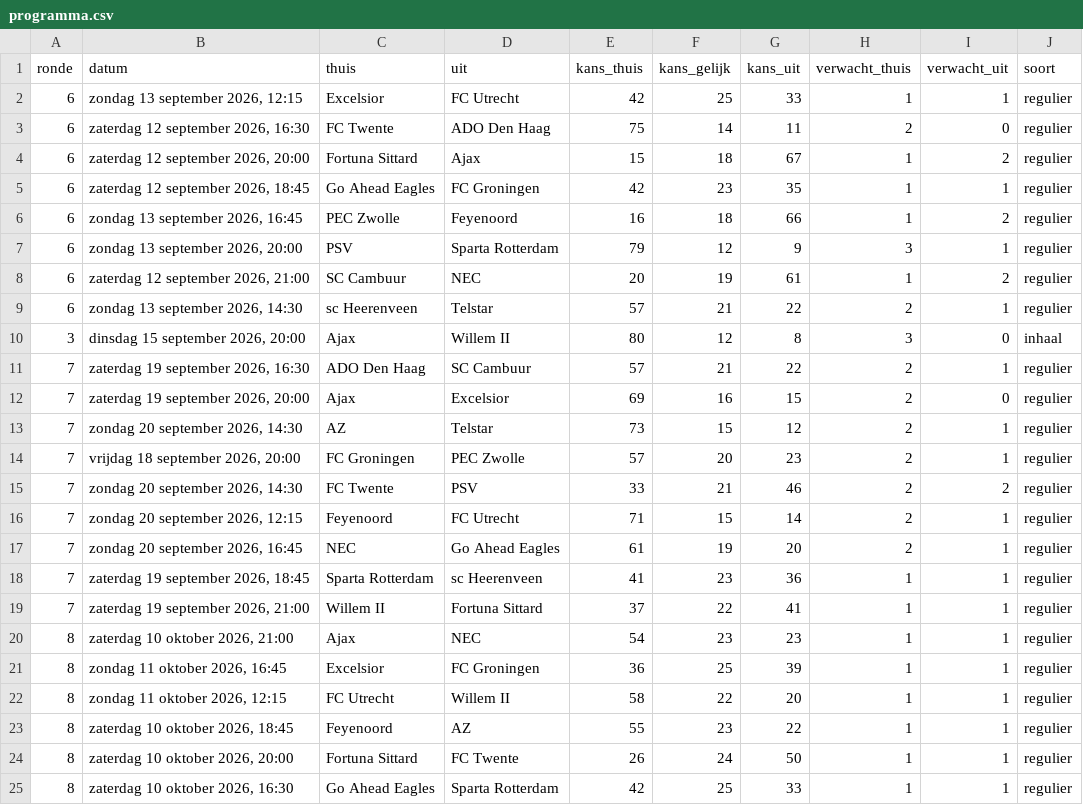
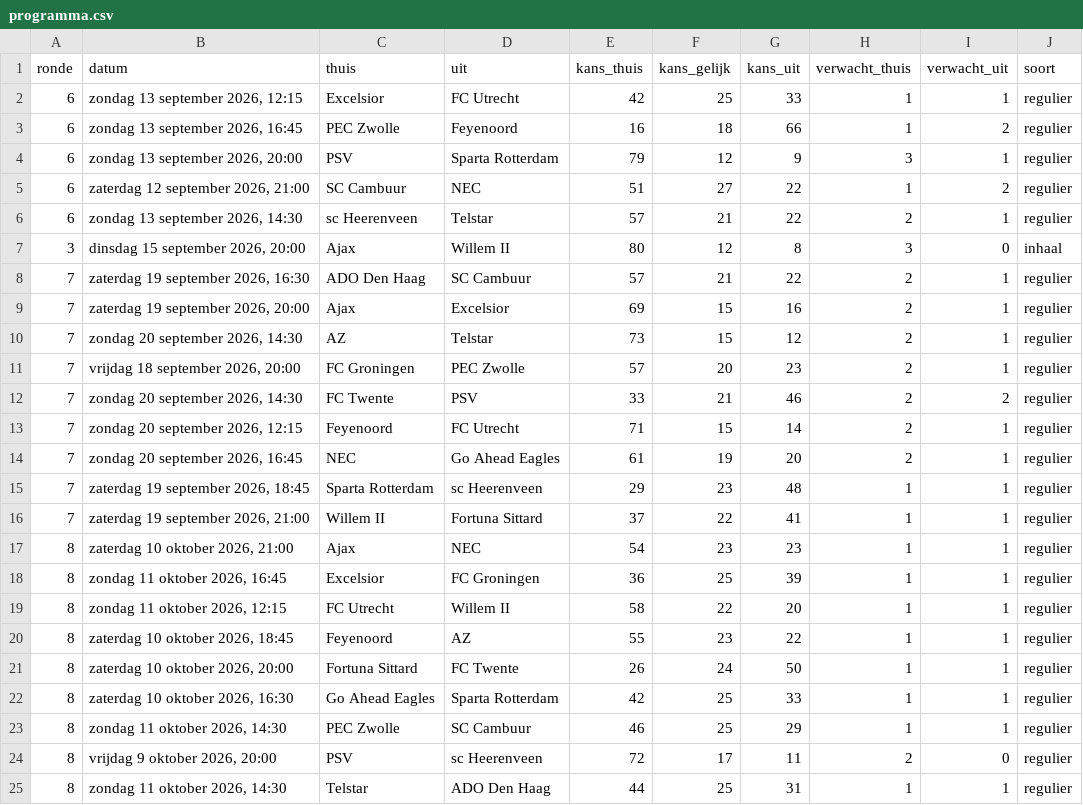
Before and after one commit to tajschneider/eredivisie-data-cvhj2027, a CSV file: programma.csv, drawn as a sheet; only a part is shown; the shorter side is filled out with more unchanged rows.

Commit message:
advies ronde 6

```diff
--- a/programma.csv
+++ b/programma.csv
@@ -2,8 +2,5 @@ ronde,datum,thuis,uit,kans_thuis,kans_gelijk,kans_uit,verwacht_thuis,verwacht_ui
 6,"zondag 13 september 2026, 12:15",Excelsior,FC Utrecht,42,25,33,1,1,regulier
-6,"zaterdag 12 september 2026, 16:30",FC Twente,ADO Den Haag,75,14,11,2,0,regulier
-6,"zaterdag 12 september 2026, 20:00",Fortuna Sittard,Ajax,15,18,67,1,2,regulier
-6,"zaterdag 12 september 2026, 18:45",Go Ahead Eagles,FC Groningen,42,23,35,1,1,regulier
 6,"zondag 13 september 2026, 16:45",PEC Zwolle,Feyenoord,16,18,66,1,2,regulier
 6,"zondag 13 september 2026, 20:00",PSV,Sparta Rotterdam,79,12,9,3,1,regulier
-6,"zaterdag 12 september 2026, 21:00",SC Cambuur,NEC,20,19,61,1,2,regulier
+6,"zaterdag 12 september 2026, 21:00",SC Cambuur,NEC,51,27,22,1,2,regulier
 6,"zondag 13 september 2026, 14:30",sc Heerenveen,Telstar,57,21,22,2,1,regulier
@@ -11,3 +8,3 @@ ronde,datum,thuis,uit,kans_thuis,kans_gelijk,kans_uit,verwacht_thuis,verwacht_ui
 7,"zaterdag 19 september 2026, 16:30",ADO Den Haag,SC Cambuur,57,21,22,2,1,regulier
-7,"zaterdag 19 september 2026, 20:00",Ajax,Excelsior,69,16,15,2,0,regulier
+7,"zaterdag 19 september 2026, 20:00",Ajax,Excelsior,69,15,16,2,1,regulier
 7,"zondag 20 september 2026, 14:30",AZ,Telstar,73,15,12,2,1,regulier
@@ -17,3 +14,3 @@ ronde,datum,thuis,uit,kans_thuis,kans_gelijk,kans_uit,verwacht_thuis,verwacht_ui
 7,"zondag 20 september 2026, 16:45",NEC,Go Ahead Eagles,61,19,20,2,1,regulier
-7,"zaterdag 19 september 2026, 18:45",Sparta Rotterdam,sc Heerenveen,41,23,36,1,1,regulier
+7,"zaterdag 19 september 2026, 18:45",Sparta Rotterdam,sc Heerenveen,29,23,48,1,1,regulier
 7,"zaterdag 19 september 2026, 21:00",Willem II,Fortuna Sittard,37,22,41,1,1,regulier
```
Also changed, not shown: prijzen.csv, punten_historie.csv, 3 other files.
